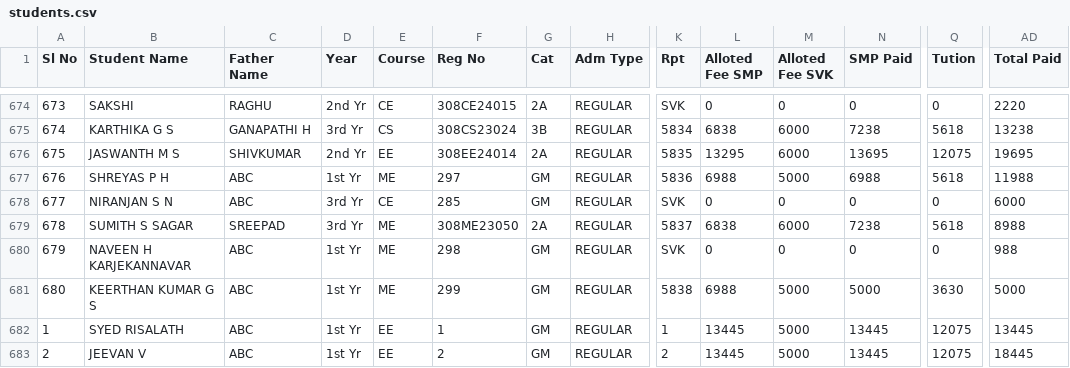
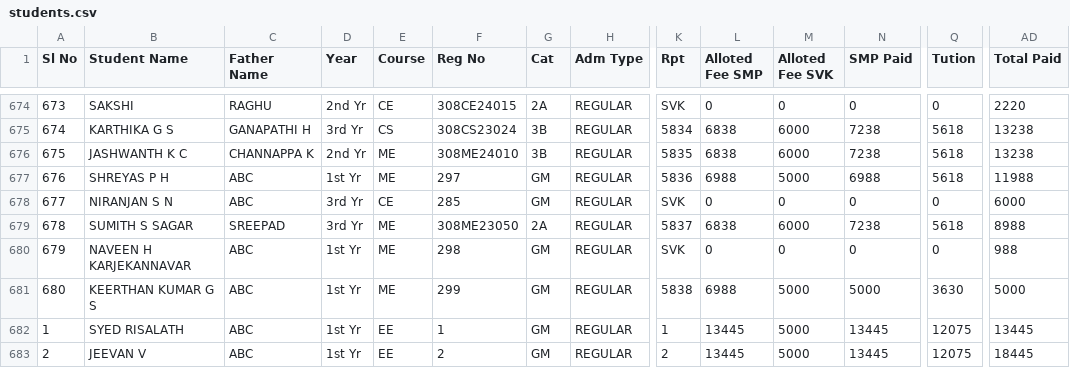
Before and after one commit to tejukargal/SMP-Admn-Stats_1-2025-26, a CSV file: students.csv, drawn as a sheet; only a part is shown, gaps mark what is left out; the diff names each change by its address in the sheet, - before the commit and + after, or states it on an @@ line.

Commit message:
Add files via upload

```diff
--- a/students.csv
+++ b/students.csv
-B676 (Student Name): JASWANTH M S
+B676 (Student Name): JASHWANTH K C
-C676 (Father Name): SHIVKUMAR
+C676 (Father Name): CHANNAPPA K
-E676 (Course): EE
+E676 (Course): ME
-F676 (Reg No): 308EE24014
+F676 (Reg No): 308ME24010
-G676 (Cat): 2A
+G676 (Cat): 3B
-L676 (Alloted Fee SMP): 13295
+L676 (Alloted Fee SMP): 6838
-N676 (SMP Paid): 13695
+N676 (SMP Paid): 7238
-Q676 (Tution): 12075
+Q676 (Tution): 5618
-AD676 (Total Paid): 19695
+AD676 (Total Paid): 13238
```
